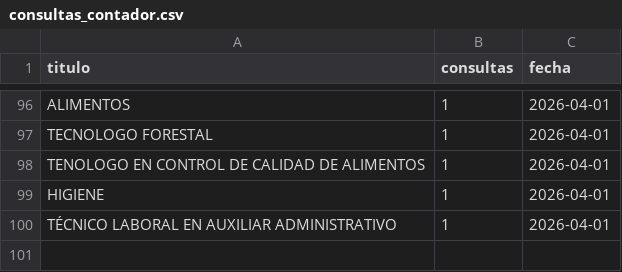
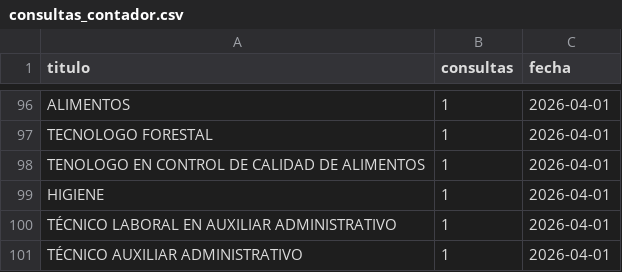
Before and after one commit to usanjosedocumentos-svg/validatitulos, a CSV file: consultas_contador.csv, drawn as a sheet; only a part is shown, gaps mark what is left out; the diff names each change by its address in the sheet, - before the commit and + after, or states it on an @@ line.

Commit message:
Consulta: TÉCNICO AUXILIAR ADMINISTRATIVO

```diff
--- a/consultas_contador.csv
+++ b/consultas_contador.csv
+row 101: TÉCNICO AUXILIAR ADMINISTRATIVO | 1 | 2026-04-01
```
